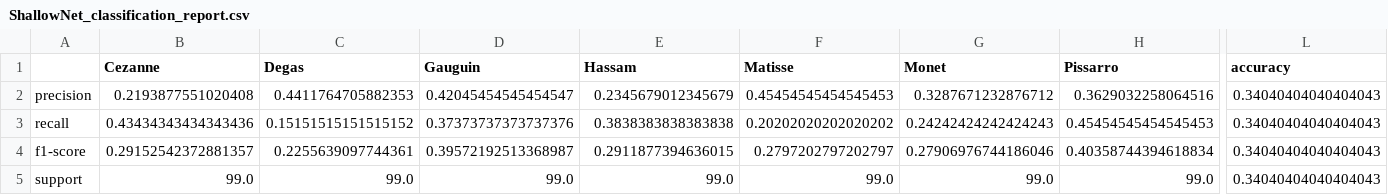
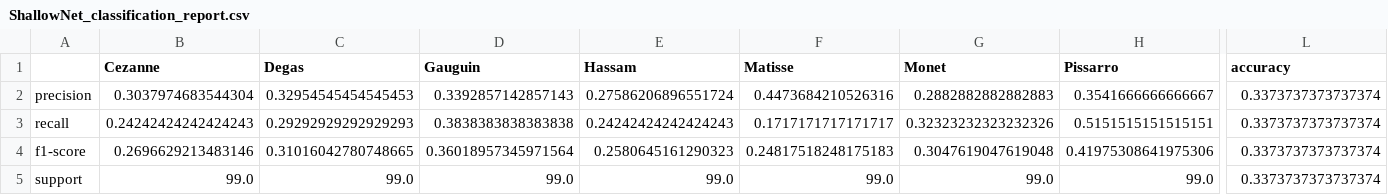
Before and after one commit to emiltj/cds-visual-exam, a CSV file: assignment_5/out/ShallowNet_classification_report.csv, drawn as a sheet; only a part is shown, gaps mark what is left out; the diff covers the shown part only; the diff names each change by its address in the sheet, - before the commit and + after, or states it on an @@ line.

```diff
--- a/assignment_5/out/ShallowNet_classification_report.csv
+++ b/assignment_5/out/ShallowNet_classification_report.csv
-B2 (Cezanne): 0.2193877551020408
+B2 (Cezanne): 0.3037974683544304
-C2 (Degas): 0.4411764705882353
+C2 (Degas): 0.32954545454545453
-D2 (Gauguin): 0.42045454545454547
+D2 (Gauguin): 0.3392857142857143
-E2 (Hassam): 0.2345679012345679
+E2 (Hassam): 0.27586206896551724
-F2 (Matisse): 0.45454545454545453
+F2 (Matisse): 0.4473684210526316
-G2 (Monet): 0.3287671232876712
+G2 (Monet): 0.2882882882882883
-H2 (Pissarro): 0.3629032258064516
+H2 (Pissarro): 0.3541666666666667
-L2:L5 (accuracy): 0.34040404040404043
+L2:L5 (accuracy): 0.3373737373737374
-B3 (Cezanne): 0.43434343434343436
+B3 (Cezanne): 0.24242424242424243
-C3 (Degas): 0.15151515151515152
+C3 (Degas): 0.29292929292929293
-D3 (Gauguin): 0.37373737373737376
+D3 (Gauguin): 0.3838383838383838
-E3 (Hassam): 0.3838383838383838
+E3 (Hassam): 0.24242424242424243
-F3 (Matisse): 0.20202020202020202
+F3 (Matisse): 0.1717171717171717
-G3 (Monet): 0.24242424242424243
+G3 (Monet): 0.32323232323232326
-H3 (Pissarro): 0.45454545454545453
+H3 (Pissarro): 0.5151515151515151
-B4 (Cezanne): 0.29152542372881357
+B4 (Cezanne): 0.2696629213483146
-C4 (Degas): 0.2255639097744361
+C4 (Degas): 0.31016042780748665
-D4 (Gauguin): 0.39572192513368987
+D4 (Gauguin): 0.36018957345971564
-E4 (Hassam): 0.2911877394636015
+E4 (Hassam): 0.2580645161290323
-F4 (Matisse): 0.2797202797202797
+F4 (Matisse): 0.24817518248175183
-G4 (Monet): 0.27906976744186046
+G4 (Monet): 0.3047619047619048
-H4 (Pissarro): 0.40358744394618834
+H4 (Pissarro): 0.41975308641975306
```
Also changed, not shown: 15 edited cells elsewhere in this file, assignment_4/out/classif_report_logistic_regression.csv, assignment_4/out/classif_report_neural_networks.csv, 35 other files.
